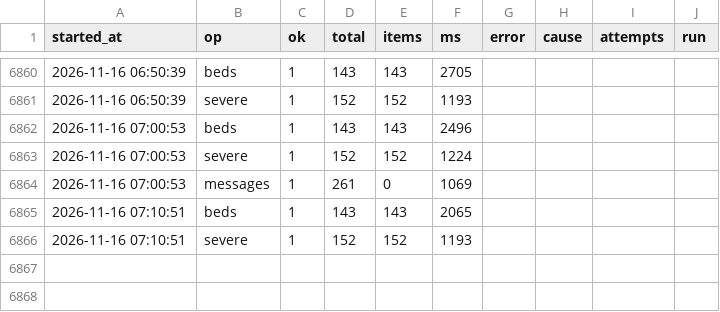
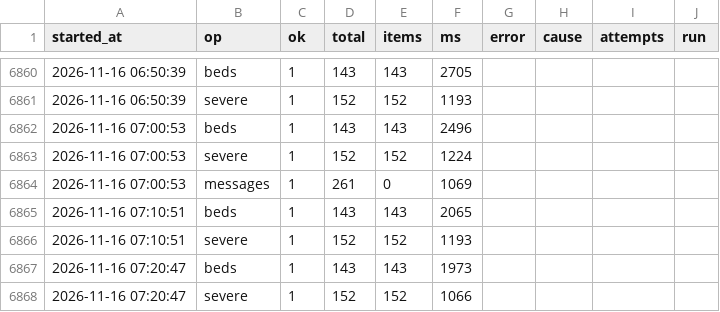
Before and after one commit to hyun19393/GoldenTime, a CSV file: data/runs.csv, drawn as a sheet; only a part is shown, gaps mark what is left out.

```diff
--- a/data/runs.csv
+++ b/data/runs.csv
@@ -6866 +6866,3 @@
 2026-11-16 07:10:51,severe,1,152,152,1193,,,,
+2026-11-16 07:20:47,beds,1,143,143,1973,,,,
+2026-11-16 07:20:47,severe,1,152,152,1066,,,,
```
Also changed, not shown: 8 other files.
